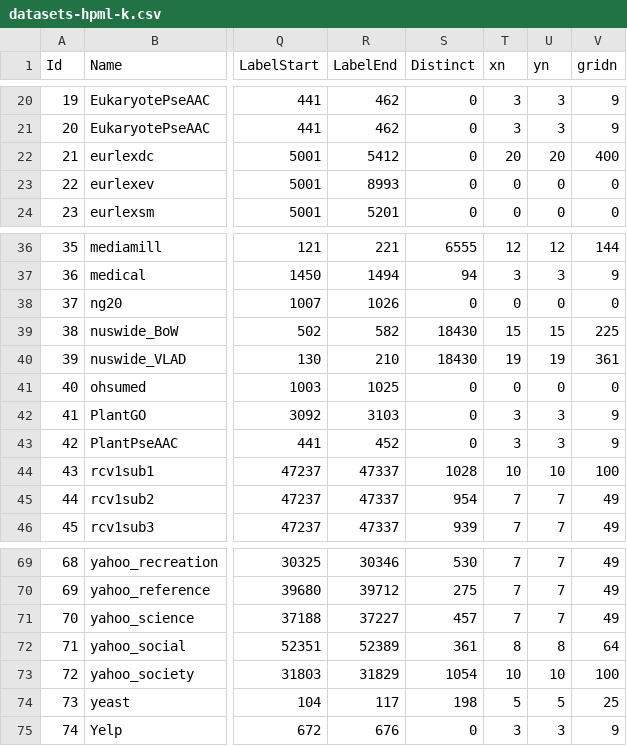
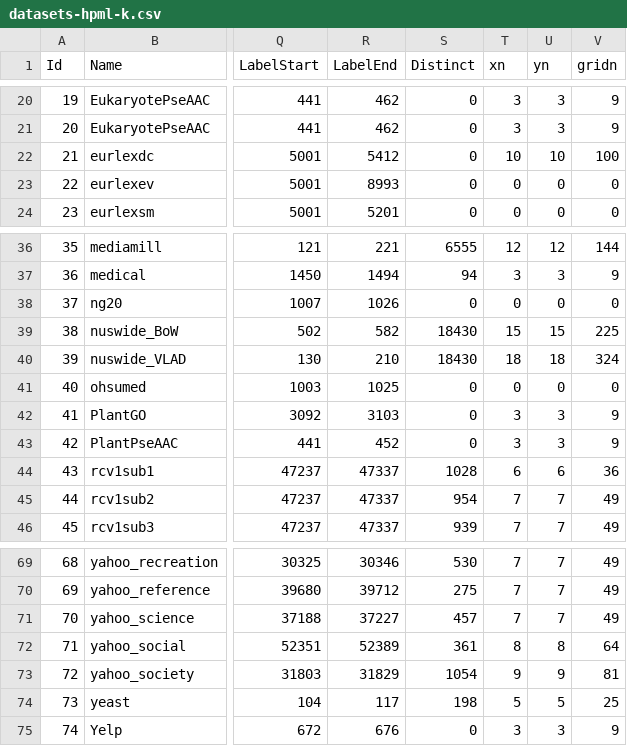
Before and after one commit to cissagatto/Best-Partition-Silhouete, a CSV file: datasets-hpml-k.csv, drawn as a sheet; only a part is shown, gaps mark what is left out; the diff names each change by its address in the sheet, - before the commit and + after, or states it on an @@ line.

Commit message:
Add files via upload

```diff
--- a/datasets-hpml-k.csv
+++ b/datasets-hpml-k.csv
-T22 (xn): 20
+T22 (xn): 10
-U22 (yn): 20
+U22 (yn): 10
-V22 (gridn): 400
+V22 (gridn): 100
-T40 (xn): 19
+T40 (xn): 18
-U40 (yn): 19
+U40 (yn): 18
-V40 (gridn): 361
+V40 (gridn): 324
-T44 (xn): 10
+T44 (xn): 6
-U44 (yn): 10
+U44 (yn): 6
-V44 (gridn): 100
+V44 (gridn): 36
-T73 (xn): 10
+T73 (xn): 9
-U73 (yn): 10
+U73 (yn): 9
-V73 (gridn): 100
+V73 (gridn): 81
```
